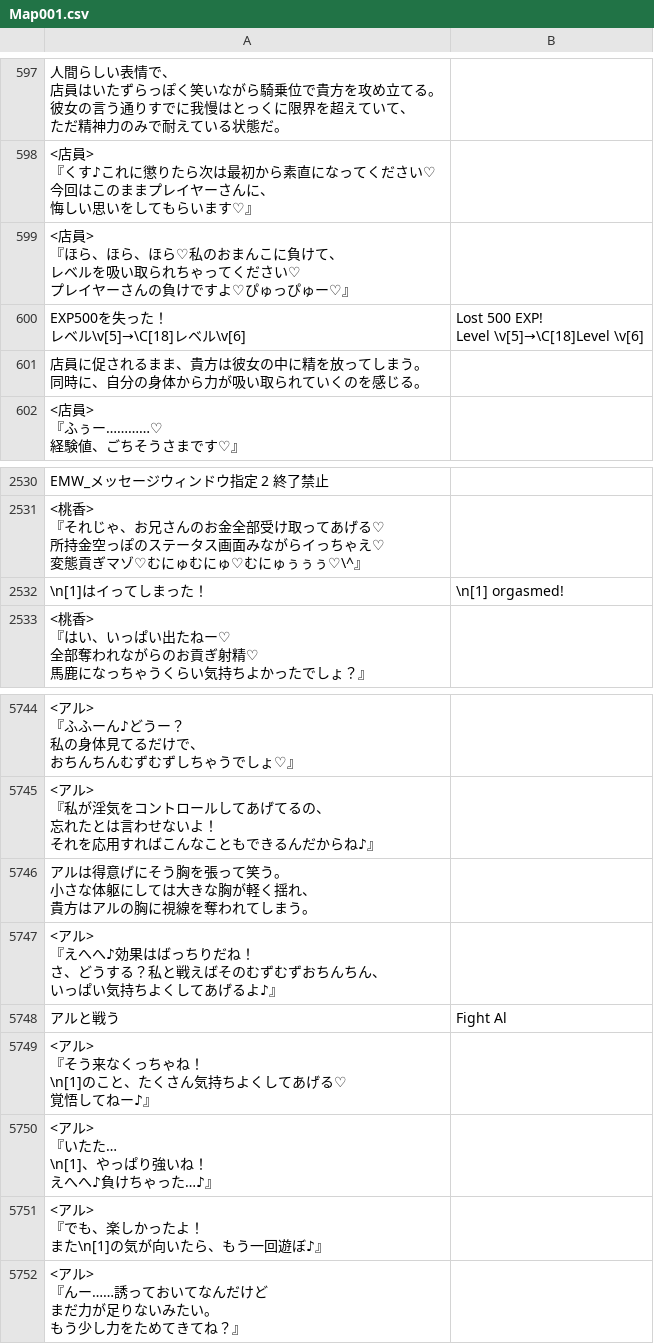
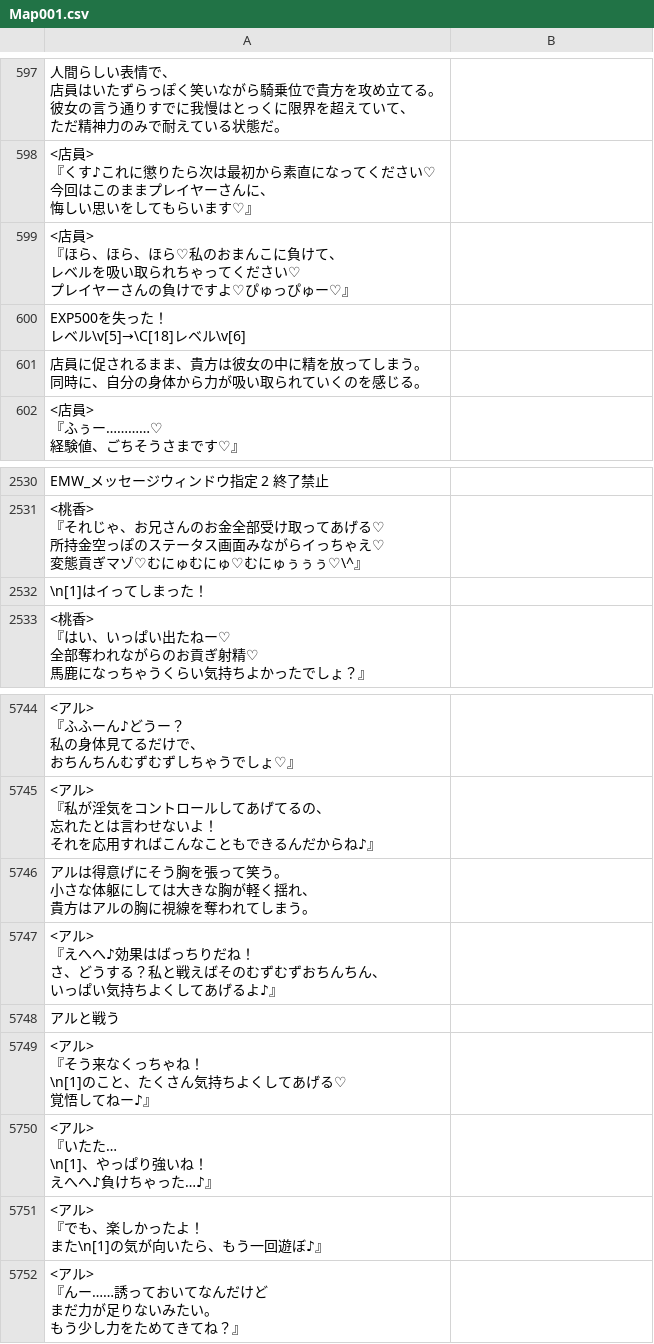
Before and after one commit to PummelsTL/TowerOfAlfimia, a CSV file: www/data/Map001.csv, drawn as a sheet; only a part is shown, gaps mark what is left out; ↵ is a line break in a cell; the diff covers the shown part only; the diff names each change by its address in the sheet, - before the commit and + after, or states it on an @@ line.

```diff
--- a/www/data/Map001.csv
+++ b/www/data/Map001.csv
-B600: Lost 500 EXP! ↵ Level \v[5]→\C[18]Level \v[6]
+B600: (empty)
-B2532: \n[1] orgasmed!
+B2532: (empty)
-B5748: Fight Al
+B5748: (empty)
```
Also changed, not shown: 11 edited cells elsewhere in this file.
